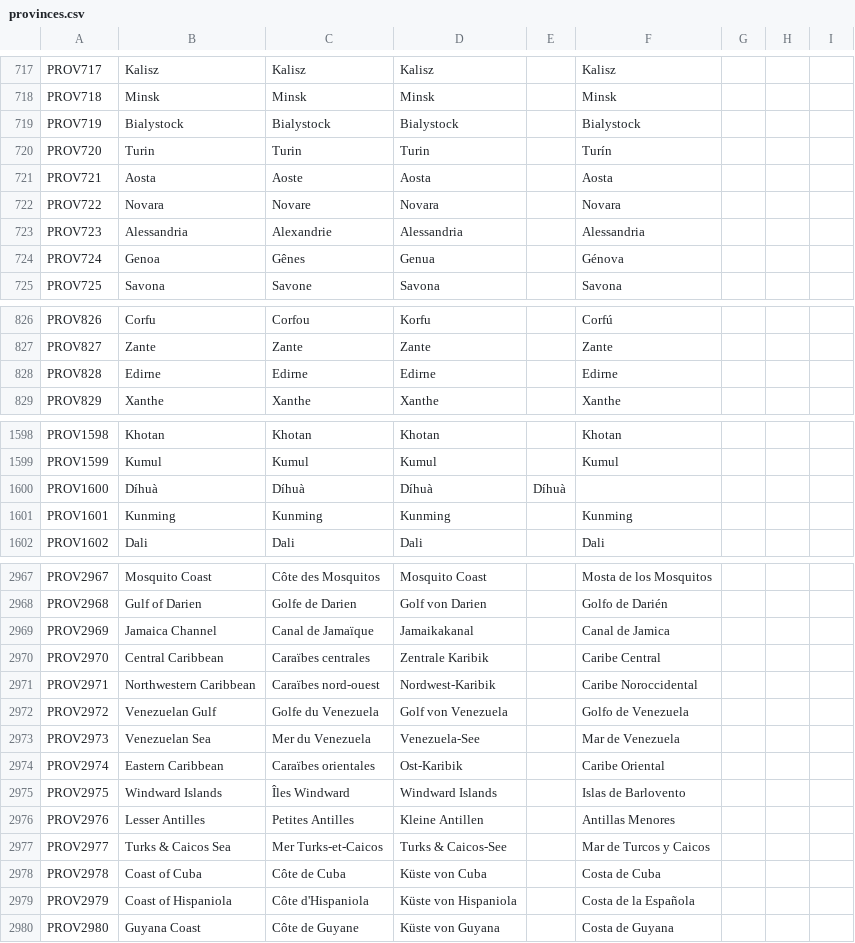
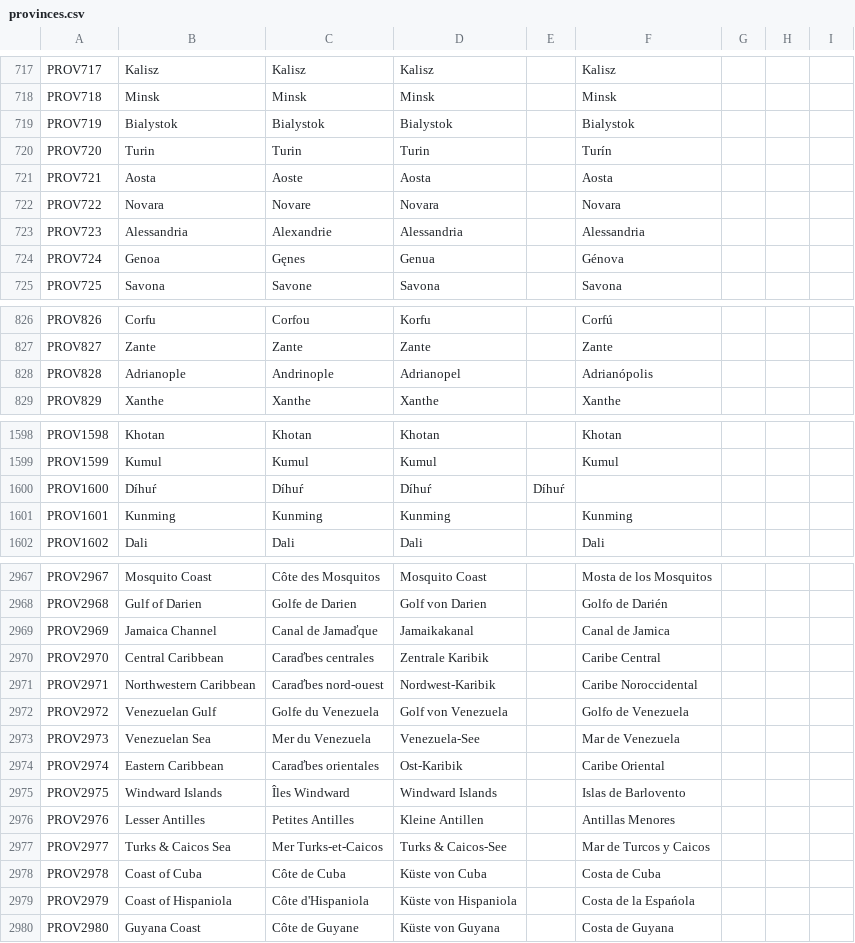
Before and after one commit to Destaro/The-Northern-Struggle, a CSV file: The Northern Struggle/localisation/provinces.csv, drawn as a sheet; only a part is shown, gaps mark what is left out; the diff covers the shown part only; the diff names each change by its address in the sheet, - before the commit and + after, or states it on an @@ line.

```diff
--- a/The Northern Struggle/localisation/provinces.csv
+++ b/The Northern Struggle/localisation/provinces.csv
-B719: Bialystock
+B719: Bialystok
-C719: Bialystock
+C719: Bialystok
-D719: Bialystock
+D719: Bialystok
-F719: Bialystock
+F719: Bialystok
-C724: Gênes
+C724: Gęnes
-B828: Edirne
+B828: Adrianople
-C828: Edirne
+C828: Andrinople
-D828: Edirne
+D828: Adrianopel
-F828: Edirne
+F828: Adrianópolis
-B1600: Díhuà
+B1600: Díhuŕ
-C1600: Díhuà
+C1600: Díhuŕ
-D1600: Díhuà
+D1600: Díhuŕ
-E1600: Díhuà
+E1600: Díhuŕ
-C2969: Canal de Jamaïque
+C2969: Canal de Jamaďque
-C2970: Caraïbes centrales
+C2970: Caraďbes centrales
-C2971: Caraïbes nord-ouest
+C2971: Caraďbes nord-ouest
-C2974: Caraïbes orientales
+C2974: Caraďbes orientales
-F2979: Costa de la Española
+F2979: Costa de la Espańola
```
Also changed, not shown: 138 edited cells elsewhere in this file.
